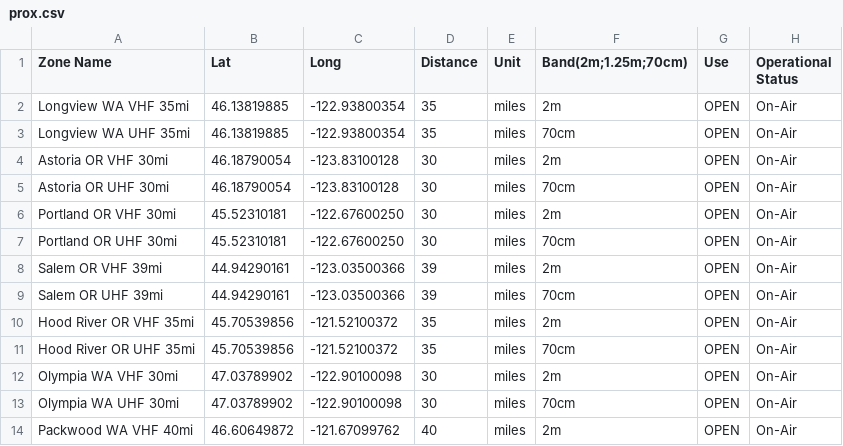
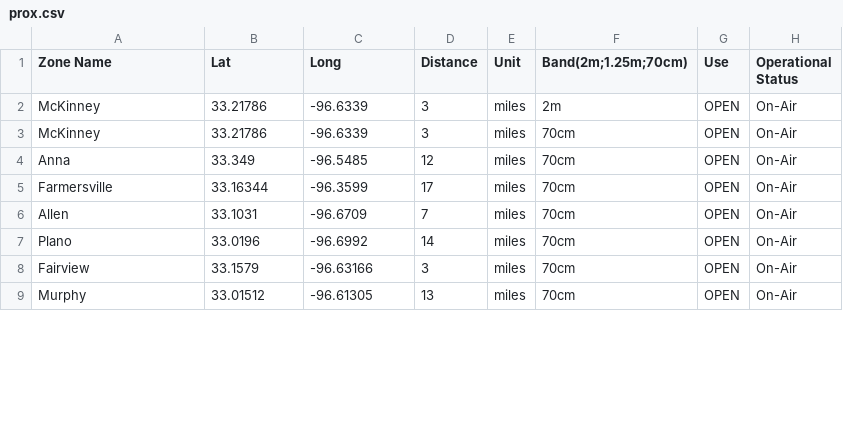
Before and after one commit to mycodeplug/example-codeplug, a CSV file: input/default/prox.csv, drawn as a sheet; only a part is shown; the diff covers the shown part only.

```diff
--- a/input/default/prox.csv
+++ b/input/default/prox.csv
@@ -1,14 +1,9 @@
 Zone Name,Lat,Long,Distance,Unit,Band(2m;1.25m;70cm),Use,Operational Status
-Longview WA VHF 35mi,46.13819885,-122.93800354,35,miles,2m,OPEN,On-Air
-Longview WA UHF 35mi,46.13819885,-122.93800354,35,miles,70cm,OPEN,On-Air
-Astoria OR VHF 30mi,46.18790054,-123.83100128,30,miles,2m,OPEN,On-Air
-Astoria OR UHF 30mi,46.18790054,-123.83100128,30,miles,70cm,OPEN,On-Air
-Portland OR VHF 30mi,45.52310181,-122.67600250,30,miles,2m,OPEN,On-Air
-Portland OR UHF 30mi,45.52310181,-122.67600250,30,miles,70cm,OPEN,On-Air
-Salem OR VHF 39mi,44.94290161,-123.03500366,39,miles,2m,OPEN,On-Air
-Salem OR UHF 39mi,44.94290161,-123.03500366,39,miles,70cm,OPEN,On-Air
-Hood River OR VHF 35mi,45.70539856,-121.52100372,35,miles,2m,OPEN,On-Air
-Hood River OR UHF 35mi,45.70539856,-121.52100372,35,miles,70cm,OPEN,On-Air
-Olympia WA VHF 30mi,47.03789902,-122.90100098,30,miles,2m,OPEN,On-Air
-Olympia WA UHF 30mi,47.03789902,-122.90100098,30,miles,70cm,OPEN,On-Air
-Packwood WA VHF 40mi,46.60649872,-121.67099762,40,miles,2m,OPEN,On-Air
+McKinney,33.21786,-96.6339,3,miles,2m,OPEN,On-Air
+McKinney,33.21786,-96.6339,3,miles,70cm,OPEN,On-Air
+Anna,33.349,-96.5485,12,miles,70cm,OPEN,On-Air
+Farmersville,33.16344,-96.3599,17,miles,70cm,OPEN,On-Air
+Allen,33.1031,-96.6709,7,miles,70cm,OPEN,On-Air
+Plano,33.0196,-96.6992,14,miles,70cm,OPEN,On-Air
+Fairview,33.1579,-96.63166,3,miles,70cm,OPEN,On-Air
+Murphy,33.01512,-96.61305,13,miles,70cm,OPEN,On-Air
```
Also changed, not shown: 2 added rows, 2 removed rows and 12 edited cells elsewhere in this file, 1 other file.
